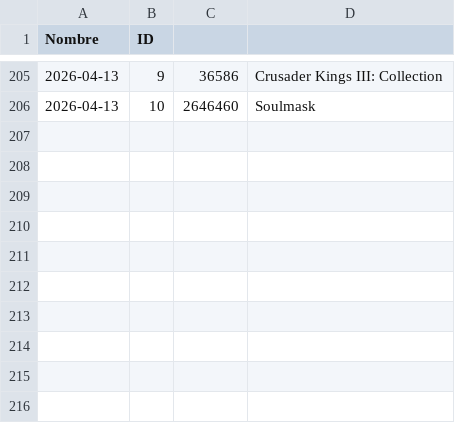
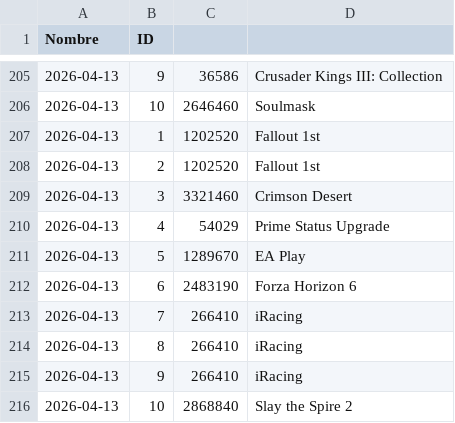
Before and after one commit to PabloOR58/spvj, a CSV file: Clean/Top_vendidos.csv, drawn as a sheet; only a part is shown, gaps mark what is left out.

```diff
--- a/Clean/Top_vendidos.csv
+++ b/Clean/Top_vendidos.csv
@@ -206 +206,11 @@ Nombre,ID
 2026-04-13,10,2646460,Soulmask
+2026-04-13,1,1202520,Fallout 1st
+2026-04-13,2,1202520,Fallout 1st
+2026-04-13,3,3321460,Crimson Desert
+2026-04-13,4,54029,Prime Status Upgrade
+2026-04-13,5,1289670,EA Play
+2026-04-13,6,2483190,Forza Horizon 6
+2026-04-13,7,266410,iRacing
+2026-04-13,8,266410,iRacing
+2026-04-13,9,266410,iRacing
+2026-04-13,10,2868840,Slay the Spire 2
```
Also changed, not shown: Clean/listado_juegos.csv.
